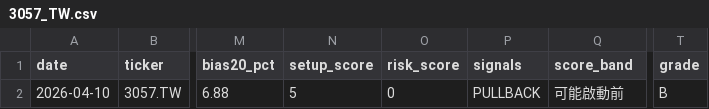
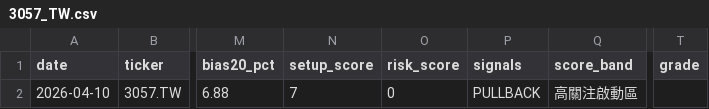
Before and after one commit to tokuzfunpi/stock-watch, a CSV file: theme_watchlist_daily/logs/3057_TW.csv, drawn as a sheet; only a part is shown, gaps mark what is left out; the diff names each change by its address in the sheet, - before the commit and + after, or states it on an @@ line.

```diff
--- a/theme_watchlist_daily/logs/3057_TW.csv
+++ b/theme_watchlist_daily/logs/3057_TW.csv
-N2 (setup_score): 5
+N2 (setup_score): 7
-Q2 (score_band): 可能啟動前
+Q2 (score_band): 高關注啟動區
-T2 (grade): B
+T2 (grade): (empty)
```
Also changed, not shown: theme_watchlist_daily/logs/0050_TW.csv, theme_watchlist_daily/logs/2317_TW.csv, 15 other files.
